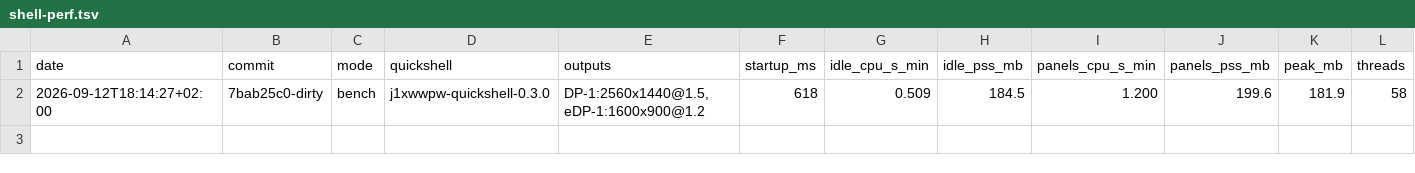
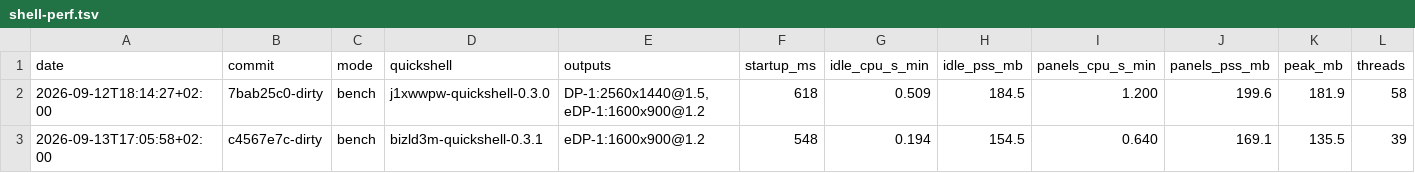
Before and after one commit to fredrikaverpil/dotfiles, a TSV file: nix/hosts/renoir/shell-perf.tsv, drawn as a sheet; only a part is shown; rows hold the shown columns only; the diff names each change by its address in the sheet, - before the commit and + after, or states it on an @@ line.

Commit message:
perf(renoir): record an eDP-1-only shell-perf baseline
Benchmarks now run on the built-in display alone. It is always available,
unlike the external monitor, which also powers the ThinkPad over USB-C,
so a plain charger is required.

Quickshell 0.3.1 and the single output make this row incomparable with the
previous one; it starts a new baseline.

```diff
--- a/nix/hosts/renoir/shell-perf.tsv
+++ b/nix/hosts/renoir/shell-perf.tsv
+row 3: 2026-09-13T17:05:58+02:00 | c4567e7c-dirty | bench | bizld3m-quickshell-0.3.1 | eDP-1:1600x900@1.2 | 548 | 0.194 | 154.5 | 0.640 | 169.1 | 135.5 | 39
```
Also changed, not shown: 1 other file.
